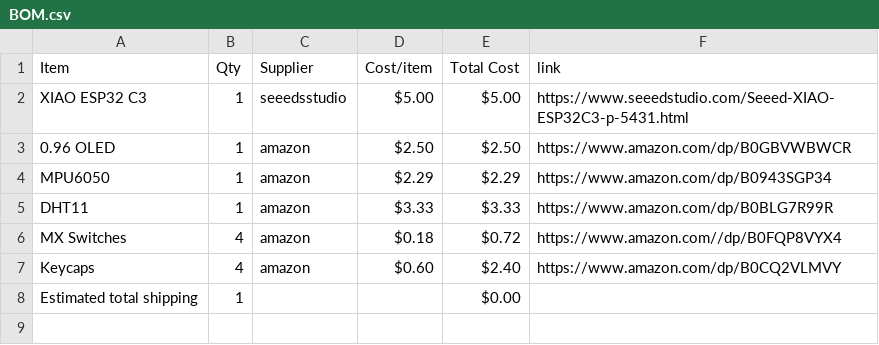
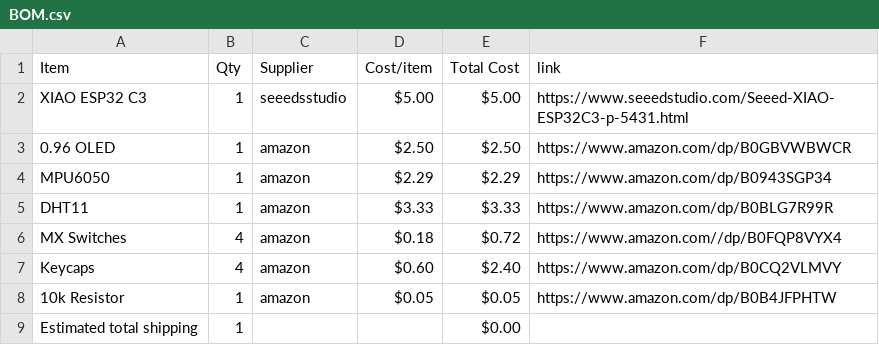
Before and after one commit to luigibonvini09-crypto/Starbie, a CSV file: BOM.csv, drawn as a sheet.

Commit message:
Sync Starbie from Half Life

```diff
--- a/BOM.csv
+++ b/BOM.csv
@@ -7,2 +7,3 @@ MX Switches,4,amazon,$0.18,$0.72,https://www.amazon.com//dp/B0FQP8VYX4
 Keycaps,4,amazon,$0.60,$2.40,https://www.amazon.com/dp/B0CQ2VLMVY
+10k Resistor,1,amazon,$0.05,$0.05,https://www.amazon.com/dp/B0B4JFPHTW
 Estimated total shipping,1,,,$0.00,
```
